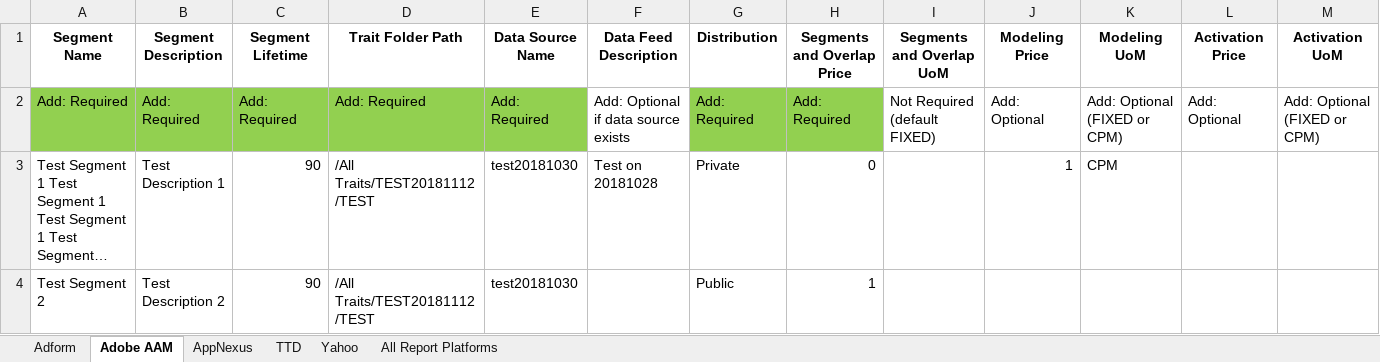
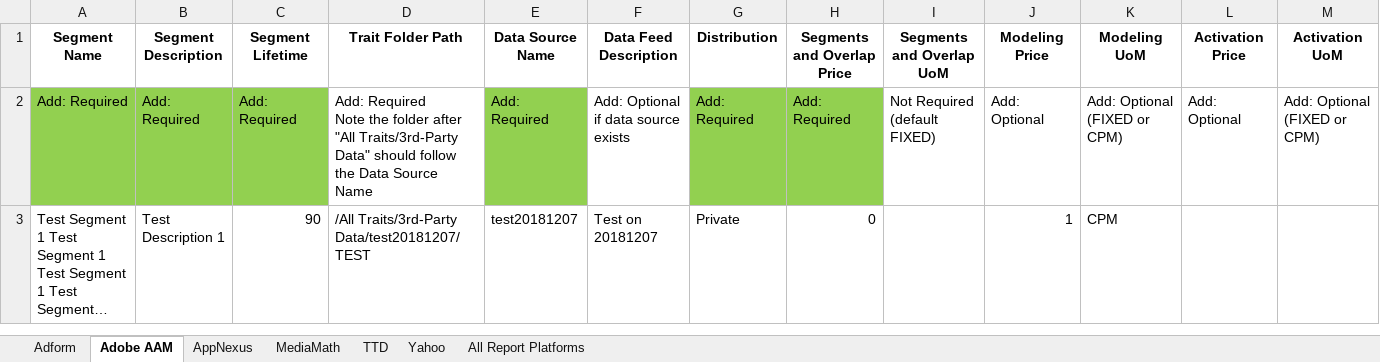
Before and after one commit to asoh90/localplatformsapp, an Excel workbook: UploadTemplate.xlsx, sheet Adobe AAM, drawn as a sheet; long unchanged cells end in …; values as stored, in another font and other column widths than the file's, no borders; ↵ is a line break in a cell; the diff names each change by its address in the sheet, - before the commit and + after, or states it on an @@ line.

```diff
--- a/UploadTemplate.xlsx (sheet Adobe AAM)
+++ b/UploadTemplate.xlsx (sheet Adobe AAM)
+sheet tab: MediaMath
-D2 (Trait Folder Path): Add: Required
+D2 (Trait Folder Path): Add: Required ↵ Note the folder after "All Traits/3rd-Party Data" should follow the Data Source Name
-D2 fill: #92D050
+D2 fill: none
-D3 (Trait Folder Path): /All Traits/TEST20181112/TEST
+D3 (Trait Folder Path): /All Traits/3rd-Party Data/test20181207/TEST
-E3 (Data Source Name): test20181030
+E3 (Data Source Name): test20181207
-F3 (Data Feed Description): Test on 20181028
+F3 (Data Feed Description): Test on 20181207
-row 4: Test Segment 2 | Test Description 2 | 90 | /All Traits/TEST20181112/TEST | test20181030 |  | Public | 1
```
Also changed, not shown: sheet Adform, sheet Yahoo.
